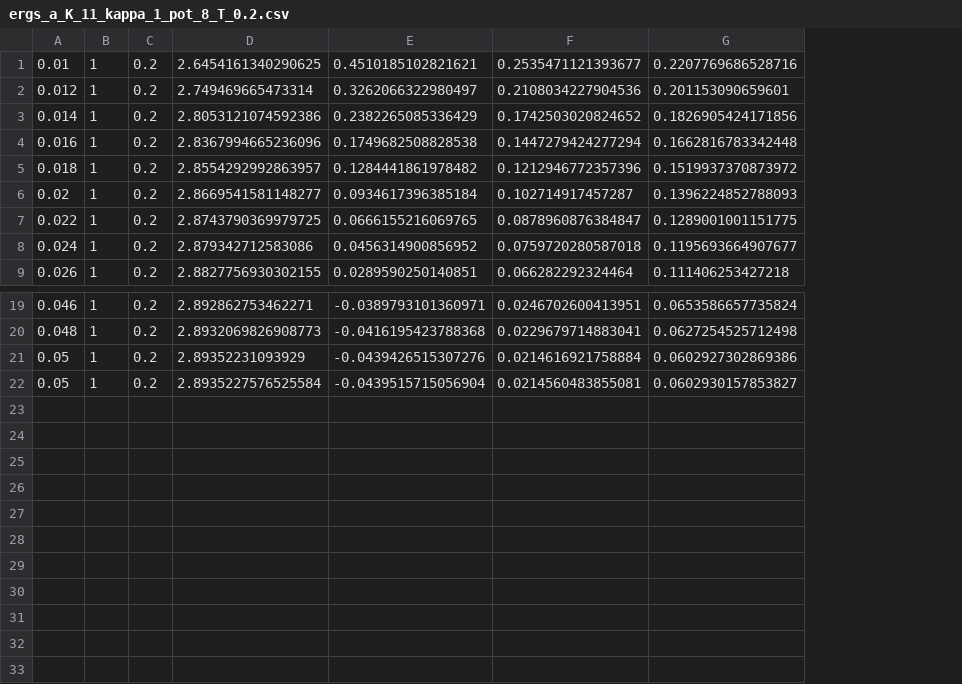
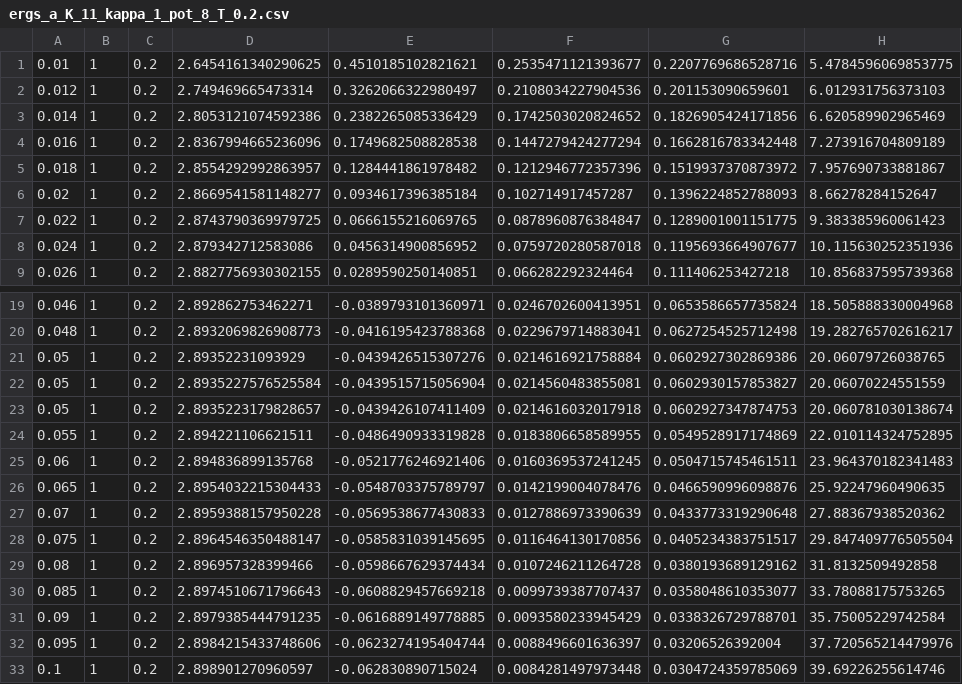
Before and after one commit to og113/worldline, a CSV file: db/nr/plotsHand/ergs_a_K_11_kappa_1_pot_8_T_0.2.csv, drawn as a sheet; only a part is shown, gaps mark what is left out; the diff names each change by its address in the sheet, - before the commit and + after, or states it on an @@ line.

```diff
--- a/db/nr/plotsHand/ergs_a_K_11_kappa_1_pot_8_T_0.2.csv
+++ b/db/nr/plotsHand/ergs_a_K_11_kappa_1_pot_8_T_0.2.csv
+column H, rows 1-9: 5.4784596069853775 | 6.012931756373103 | 6.620589902965469 | 7.273916704809189 | 7.957690733881867 | 8.66278284152647 | 9.383385960061423 | 10.115630252351936 | 10.856837595739368; rows 19-22: 18.505888330004968 | 19.282765702616217 | 20.06079726038765 | 20.06070224551559
+row 23: 0.05 | 1 | 0.2 | 2.8935223179828657 | -0.0439426107411409 | 0.0214616032017918 | 0.0602927347874753 | 20.060781030138674
+row 24: 0.055 | 1 | 0.2 | 2.894221106621511 | -0.0486490933319828 | 0.0183806658589955 | 0.0549528917174869 | 22.010114324752895
+row 25: 0.06 | 1 | 0.2 | 2.894836899135768 | -0.0521776246921406 | 0.0160369537241245 | 0.0504715745461511 | 23.964370182341483
+row 26: 0.065 | 1 | 0.2 | 2.8954032215304433 | -0.0548703375789797 | 0.0142199004078476 | 0.0466590996098876 | 25.92247960490635
+row 27: 0.07 | 1 | 0.2 | 2.8959388157950228 | -0.0569538677430833 | 0.0127886973390639 | 0.0433773319290648 | 27.88367938520362
+row 28: 0.075 | 1 | 0.2 | 2.8964546350488147 | -0.0585831039145695 | 0.0116464130170856 | 0.0405234383751517 | 29.847409776505504
+row 29: 0.08 | 1 | 0.2 | 2.896957328399466 | -0.0598667629374434 | 0.0107246211264728 | 0.0380193689129162 | 31.8132509492858
+row 30: 0.085 | 1 | 0.2 | 2.8974510671796643 | -0.0608829457669218 | 0.0099739387707437 | 0.0358048610353077 | 33.78088175753265
+row 31: 0.09 | 1 | 0.2 | 2.8979385444791235 | -0.0616889149778885 | 0.0093580233945429 | 0.0338326729788701 | 35.75005229742584
+row 32: 0.095 | 1 | 0.2 | 2.8984215433748606 | -0.0623274195404744 | 0.0088496601636397 | 0.03206526392004 | 37.720565214479976
+row 33: 0.1 | 1 | 0.2 | 2.898901270960597 | -0.062830890715024 | 0.0084281497973448 | 0.0304724359785069 | 39.69226255614746
```
Also changed, not shown: results/nr/nr5.csv, 4 other files.
